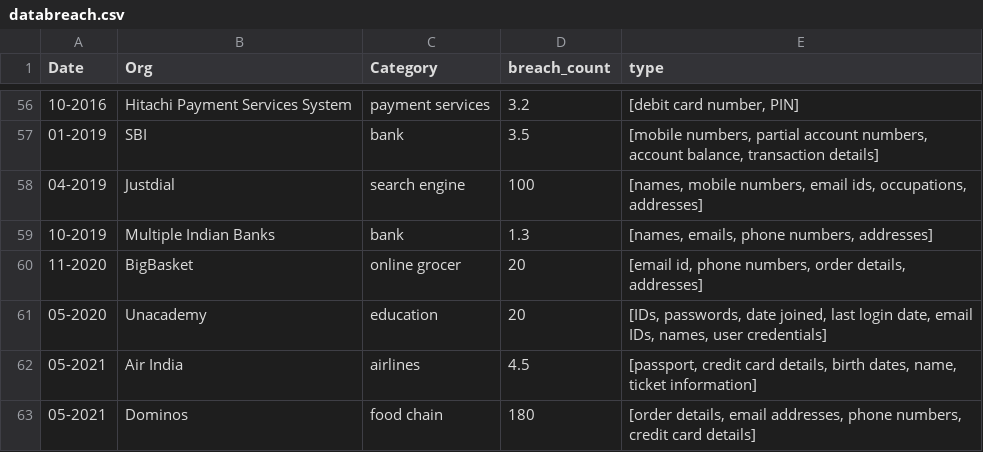
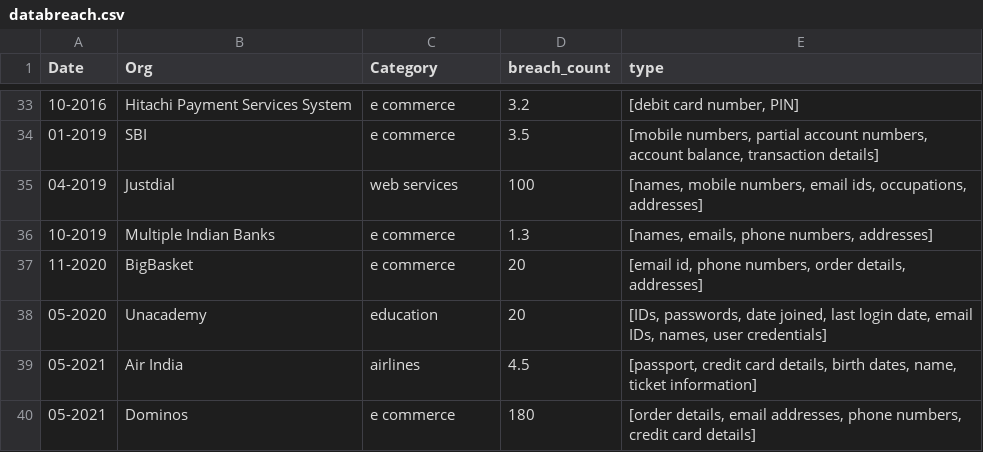
Before and after one commit to isbdiri/Data-Breach, a CSV file: plotting/data/databreach.csv, drawn as a sheet; only a part is shown, gaps mark what is left out; the diff covers the shown part only.

```diff
--- a/plotting/data/databreach.csv
+++ b/plotting/data/databreach.csv
@@ -56,8 +33,8 @@ Date,Org,Category,breach_count,type
-10-2016,Hitachi Payment Services System,payment services,3.2,"[debit card number, PIN]"
-01-2019,SBI,bank,3.5,"[mobile numbers, partial account numbers, account balance, transaction details]"
-04-2019,Justdial,search engine,100,"[names, mobile numbers, email ids, occupations, addresses]"
-10-2019,Multiple Indian Banks,bank,1.3,"[names, emails, phone numbers, addresses]"
-11-2020,BigBasket,online grocer,20,"[email id, phone numbers, order details, addresses]"
+10-2016,Hitachi Payment Services System,e commerce,3.2,"[debit card number, PIN]"
+01-2019,SBI,e commerce,3.5,"[mobile numbers, partial account numbers, account balance, transaction details]"
+04-2019,Justdial,web services,100,"[names, mobile numbers, email ids, occupations, addresses]"
+10-2019,Multiple Indian Banks,e commerce,1.3,"[names, emails, phone numbers, addresses]"
+11-2020,BigBasket,e commerce,20,"[email id, phone numbers, order details, addresses]"
 05-2020,Unacademy,education,20,"[IDs, passwords, date joined, last login date, email IDs, names, user credentials]"
 05-2021,Air India,airlines,4.5,"[passport, credit card details, birth dates, name, ticket information]"
-05-2021,Dominos,food chain,180,"[order details, email addresses, phone numbers, credit card details]"
+05-2021,Dominos,e commerce,180,"[order details, email addresses, phone numbers, credit card details]"
```
Also changed, not shown: 23 removed rows and 23 edited cells elsewhere in this file, 2 other files.
